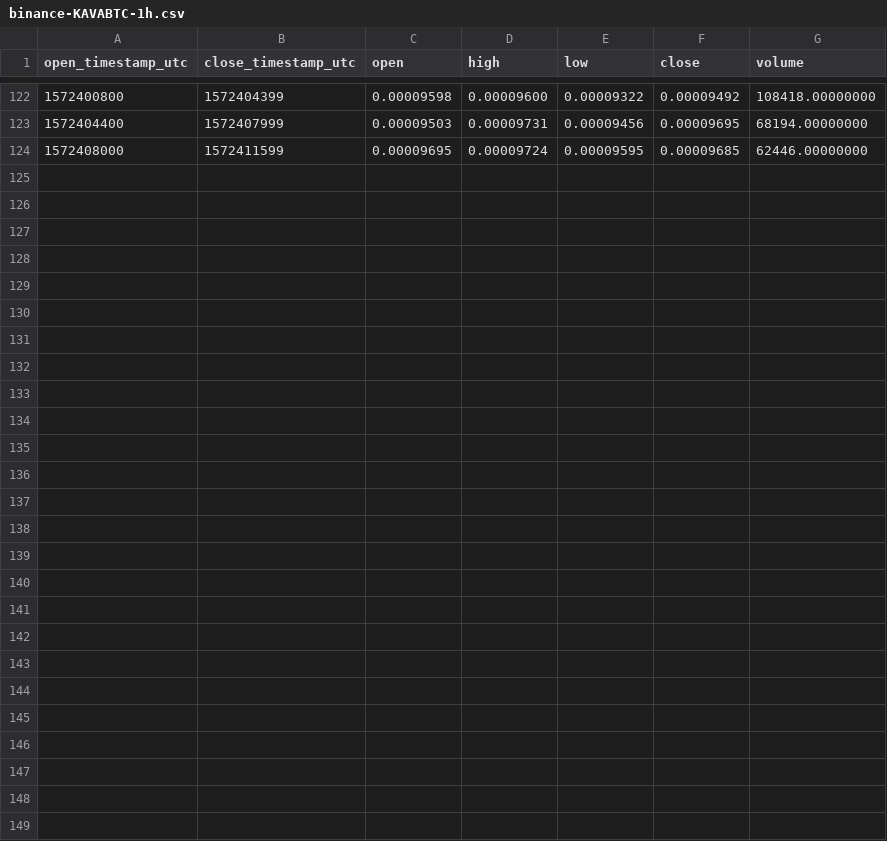
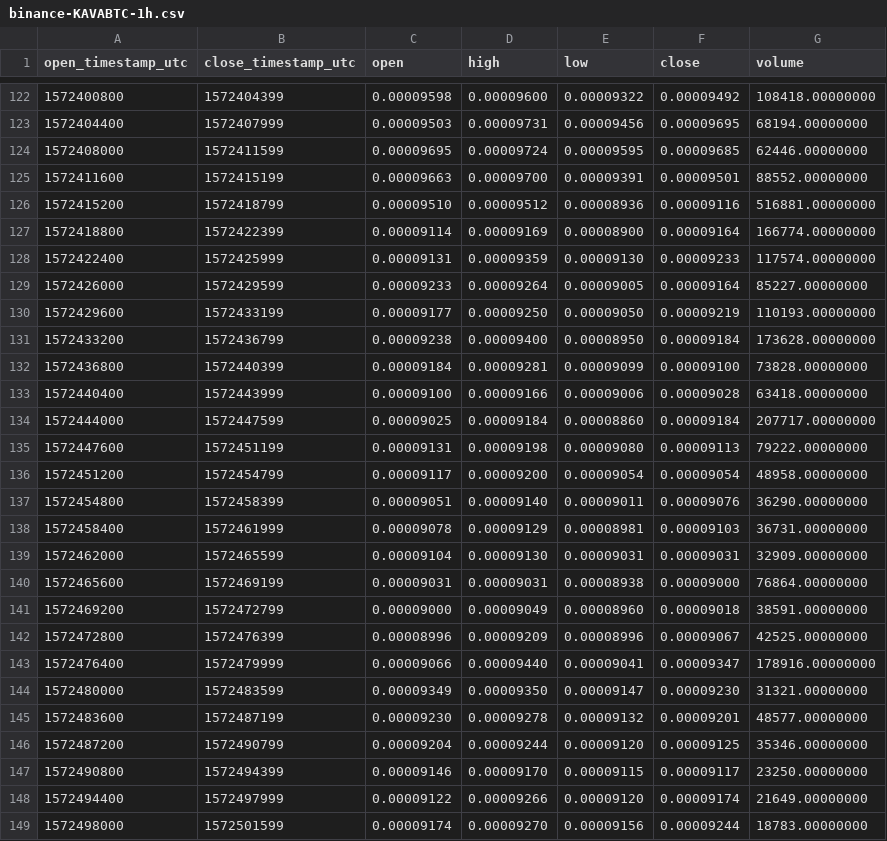
Before and after one commit to cryptobigbro/binance-KAVABTC, a CSV file: binance-KAVABTC-1h.csv, drawn as a sheet; only a part is shown, gaps mark what is left out; the diff names each change by its address in the sheet, - before the commit and + after, or states it on an @@ line.

Commit message:
Update OHLCV data.

```diff
--- a/binance-KAVABTC-1h.csv
+++ b/binance-KAVABTC-1h.csv
+row 125: 1572411600 | 1572415199 | 0.00009663 | 0.00009700 | 0.00009391 | 0.00009501 | 88552.00000000
+row 126: 1572415200 | 1572418799 | 0.00009510 | 0.00009512 | 0.00008936 | 0.00009116 | 516881.00000000
+row 127: 1572418800 | 1572422399 | 0.00009114 | 0.00009169 | 0.00008900 | 0.00009164 | 166774.00000000
+row 128: 1572422400 | 1572425999 | 0.00009131 | 0.00009359 | 0.00009130 | 0.00009233 | 117574.00000000
+row 129: 1572426000 | 1572429599 | 0.00009233 | 0.00009264 | 0.00009005 | 0.00009164 | 85227.00000000
+row 130: 1572429600 | 1572433199 | 0.00009177 | 0.00009250 | 0.00009050 | 0.00009219 | 110193.00000000
+row 131: 1572433200 | 1572436799 | 0.00009238 | 0.00009400 | 0.00008950 | 0.00009184 | 173628.00000000
+row 132: 1572436800 | 1572440399 | 0.00009184 | 0.00009281 | 0.00009099 | 0.00009100 | 73828.00000000
+row 133: 1572440400 | 1572443999 | 0.00009100 | 0.00009166 | 0.00009006 | 0.00009028 | 63418.00000000
+row 134: 1572444000 | 1572447599 | 0.00009025 | 0.00009184 | 0.00008860 | 0.00009184 | 207717.00000000
+row 135: 1572447600 | 1572451199 | 0.00009131 | 0.00009198 | 0.00009080 | 0.00009113 | 79222.00000000
+row 136: 1572451200 | 1572454799 | 0.00009117 | 0.00009200 | 0.00009054 | 0.00009054 | 48958.00000000
+row 137: 1572454800 | 1572458399 | 0.00009051 | 0.00009140 | 0.00009011 | 0.00009076 | 36290.00000000
+row 138: 1572458400 | 1572461999 | 0.00009078 | 0.00009129 | 0.00008981 | 0.00009103 | 36731.00000000
+row 139: 1572462000 | 1572465599 | 0.00009104 | 0.00009130 | 0.00009031 | 0.00009031 | 32909.00000000
+row 140: 1572465600 | 1572469199 | 0.00009031 | 0.00009031 | 0.00008938 | 0.00009000 | 76864.00000000
+row 141: 1572469200 | 1572472799 | 0.00009000 | 0.00009049 | 0.00008960 | 0.00009018 | 38591.00000000
+row 142: 1572472800 | 1572476399 | 0.00008996 | 0.00009209 | 0.00008996 | 0.00009067 | 42525.00000000
+row 143: 1572476400 | 1572479999 | 0.00009066 | 0.00009440 | 0.00009041 | 0.00009347 | 178916.00000000
+row 144: 1572480000 | 1572483599 | 0.00009349 | 0.00009350 | 0.00009147 | 0.00009230 | 31321.00000000
+row 145: 1572483600 | 1572487199 | 0.00009230 | 0.00009278 | 0.00009132 | 0.00009201 | 48577.00000000
+row 146: 1572487200 | 1572490799 | 0.00009204 | 0.00009244 | 0.00009120 | 0.00009125 | 35346.00000000
+row 147: 1572490800 | 1572494399 | 0.00009146 | 0.00009170 | 0.00009115 | 0.00009117 | 23250.00000000
+row 148: 1572494400 | 1572497999 | 0.00009122 | 0.00009266 | 0.00009120 | 0.00009174 | 21649.00000000
+row 149: 1572498000 | 1572501599 | 0.00009174 | 0.00009270 | 0.00009156 | 0.00009244 | 18783.00000000
```
Also changed, not shown: binance-KAVABTC-1d.csv, 2 other files.
